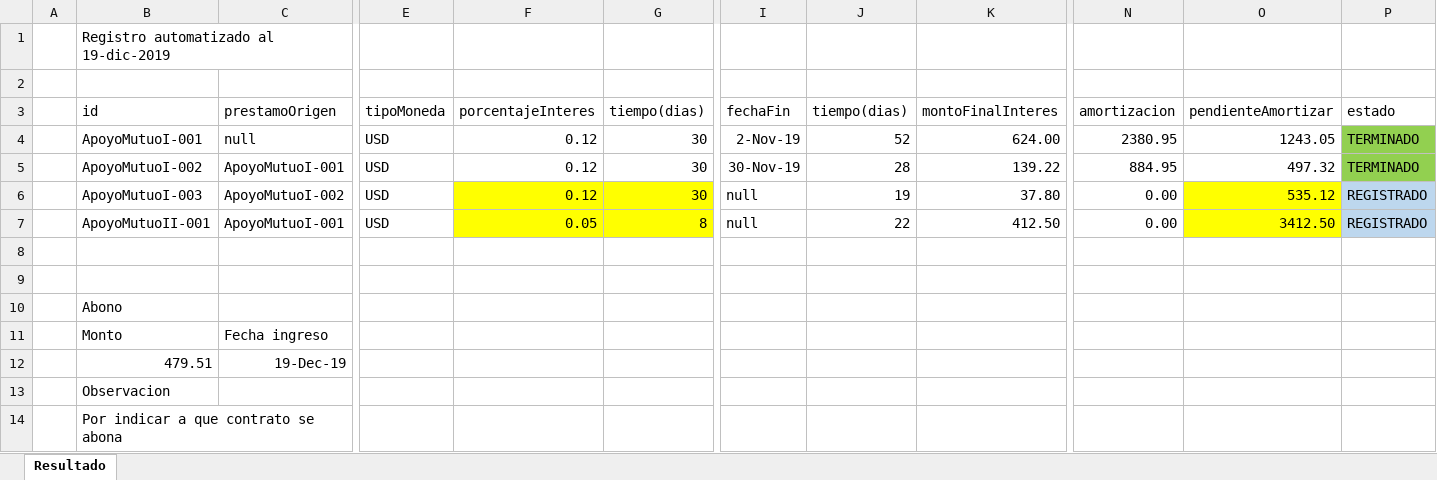
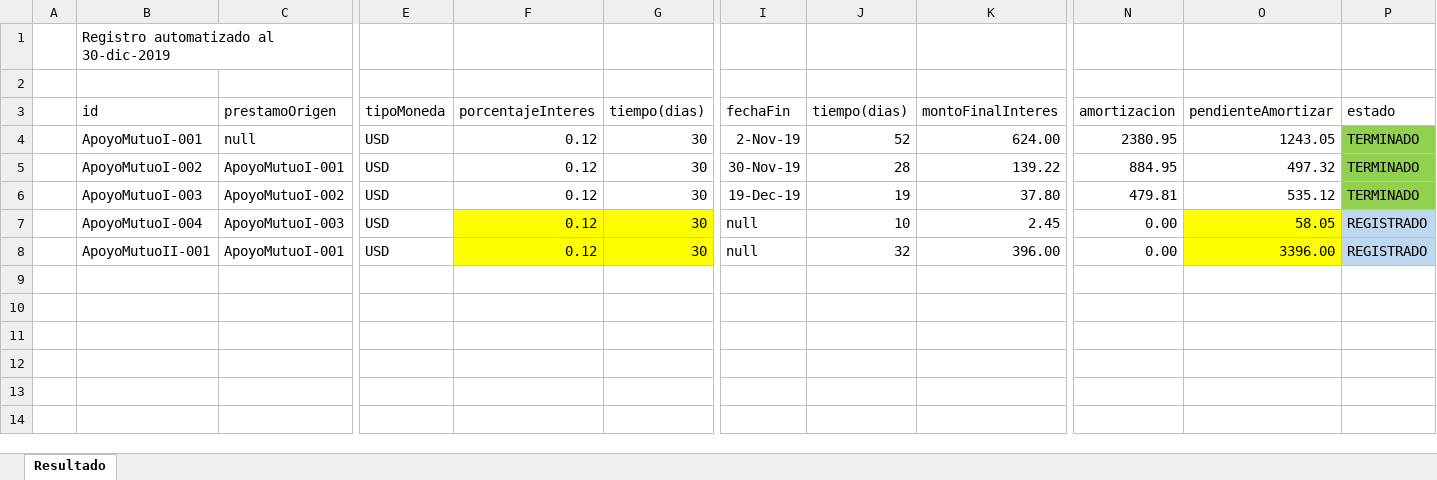
Before and after one commit to jpatrickcm/prestaApp, an Excel workbook: resultado.xlsx, sheet Resultado, drawn as a sheet; only a part is shown, gaps mark what is left out; values as stored, in another font and other column widths than the file's, no borders; removed rows and columns are numbered as before the commit, all else as after; rows hold the shown columns only; the diff names each change by its address in the sheet, - before the commit and + after, or states it on an @@ line.

Commit message:
Recalculo con abono del 19 nov.

```diff
--- a/resultado.xlsx (sheet Resultado)
+++ b/resultado.xlsx (sheet Resultado)
-B1 (id): Registro automatizado al 19-dic-2019
+B1 (id): Registro automatizado al 30-dic-2019
-F6:G6 fill: #FFFF00
+F6:G6 fill: none
-I6 (fechaFin): null
+I6 (fechaFin): 19-Dec-19
-N6 (amortizacion): 0.00
+N6 (amortizacion): 479.81
-O6 fill: #FFFF00
+O6 fill: none
-P6 (estado): REGISTRADO
+P6 (estado): TERMINADO
-P6 fill: #BDD7EE
+P6 fill: #92D050
+row 7:  | ApoyoMutuoI-004 | ApoyoMutuoI-003 | USD | 0.12 | 30 | null | 10 | 2.45 | 0.00 | 58.05 | REGISTRADO
-F8 (porcentajeInteres): 0.05
+F8 (porcentajeInteres): 0.12
-G8 (tiempo(dias)): 8
+G8 (tiempo(dias)): 30
-J8 (tiempo(dias)): 22
+J8 (tiempo(dias)): 32
-K8 (montoFinalInteres): 412.50
+K8 (montoFinalInteres): 396.00
-O8 (pendienteAmortizar): 3412.50
+O8 (pendienteAmortizar): 3396.00
-row 8: (empty)
-row 9: (empty)
-row 10:  | Abono
-row 11:  | Monto | Fecha ingreso
-row 12:  | 479.51 | 19-Dec-19
-row 13:  | Observacion
-row 14:  | Por indicar a que contrato se abona
```
Also changed, not shown: 1 other file.
